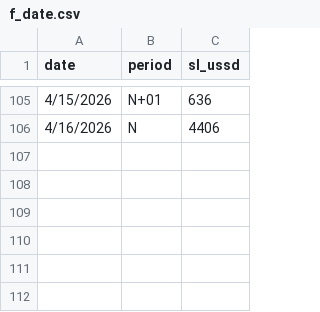
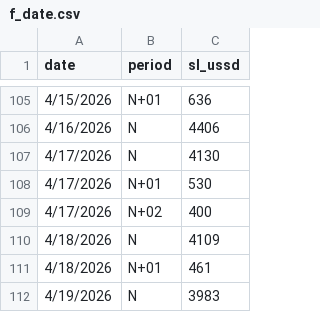
Before and after one commit to sytuan-data-product/dashboard-ai, a CSV file: f_date.csv, drawn as a sheet; only a part is shown, gaps mark what is left out; the diff names each change by its address in the sheet, - before the commit and + after, or states it on an @@ line.

Commit message:
cap nhat them cohort

```diff
--- a/f_date.csv
+++ b/f_date.csv
+row 107: 4/17/2026 | N | 4130
+row 108: 4/17/2026 | N+01 | 530
+row 109: 4/17/2026 | N+02 | 400
+row 110: 4/18/2026 | N | 4109
+row 111: 4/18/2026 | N+01 | 461
+row 112: 4/19/2026 | N | 3983
```
